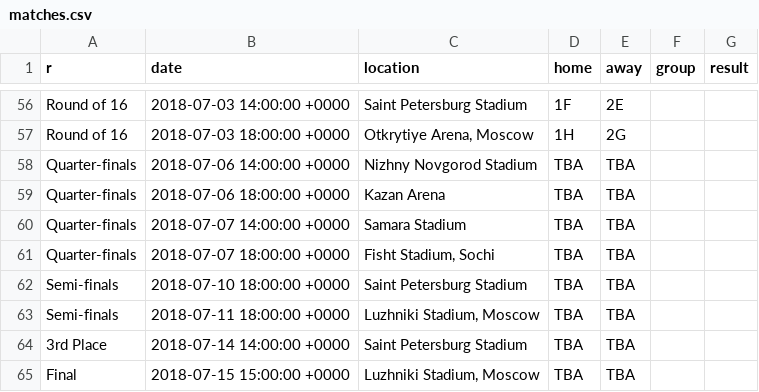
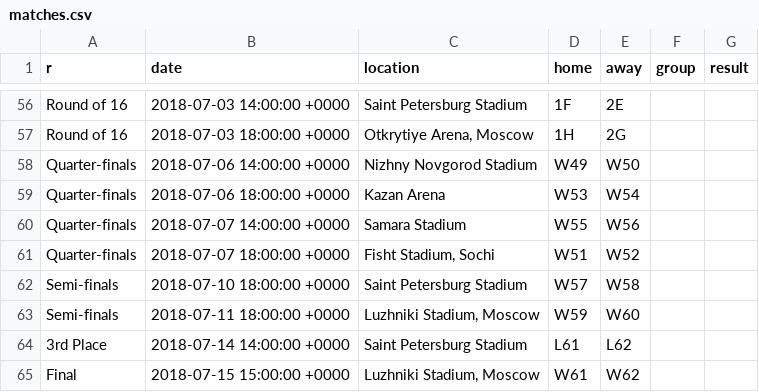
Before and after one commit to fcingolani/world-cup-calendar, a CSV file: _data/matches.csv, drawn as a sheet; only a part is shown, gaps mark what is left out.

Commit message:
More detailed knockout stage

```diff
--- a/_data/matches.csv
+++ b/_data/matches.csv
@@ -57,9 +57,9 @@ Round of 16,2018-07-03 14:00:00 +0000,Saint Petersburg Stadium,1F,2E,,
 Round of 16,2018-07-03 18:00:00 +0000,"Otkrytiye Arena, Moscow",1H,2G,,
-Quarter-finals,2018-07-06 14:00:00 +0000,Nizhny Novgorod Stadium,TBA,TBA,,
-Quarter-finals,2018-07-06 18:00:00 +0000,Kazan Arena,TBA,TBA,,
-Quarter-finals,2018-07-07 14:00:00 +0000,Samara Stadium,TBA,TBA,,
-Quarter-finals,2018-07-07 18:00:00 +0000,"Fisht Stadium, Sochi",TBA,TBA,,
-Semi-finals,2018-07-10 18:00:00 +0000,Saint Petersburg Stadium,TBA,TBA,,
-Semi-finals,2018-07-11 18:00:00 +0000,"Luzhniki Stadium, Moscow",TBA,TBA,,
-3rd Place,2018-07-14 14:00:00 +0000,Saint Petersburg Stadium,TBA,TBA,,
-Final,2018-07-15 15:00:00 +0000,"Luzhniki Stadium, Moscow",TBA,TBA,,
+Quarter-finals,2018-07-06 14:00:00 +0000,Nizhny Novgorod Stadium,W49,W50,,
+Quarter-finals,2018-07-06 18:00:00 +0000,Kazan Arena,W53,W54,,
+Quarter-finals,2018-07-07 14:00:00 +0000,Samara Stadium,W55,W56,,
+Quarter-finals,2018-07-07 18:00:00 +0000,"Fisht Stadium, Sochi",W51,W52,,
+Semi-finals,2018-07-10 18:00:00 +0000,Saint Petersburg Stadium,W57,W58,,
+Semi-finals,2018-07-11 18:00:00 +0000,"Luzhniki Stadium, Moscow",W59,W60,,
+3rd Place,2018-07-14 14:00:00 +0000,Saint Petersburg Stadium,L61,L62,,
+Final,2018-07-15 15:00:00 +0000,"Luzhniki Stadium, Moscow",W61,W62,,
```
